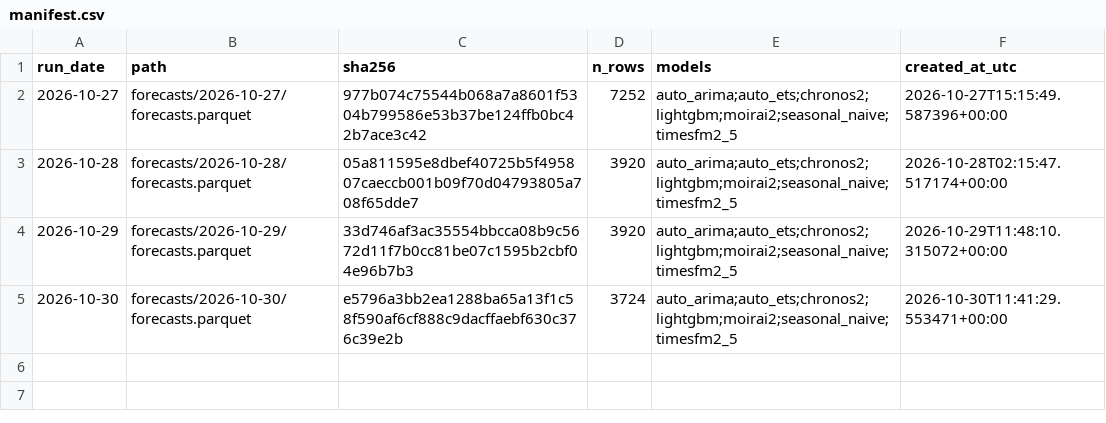
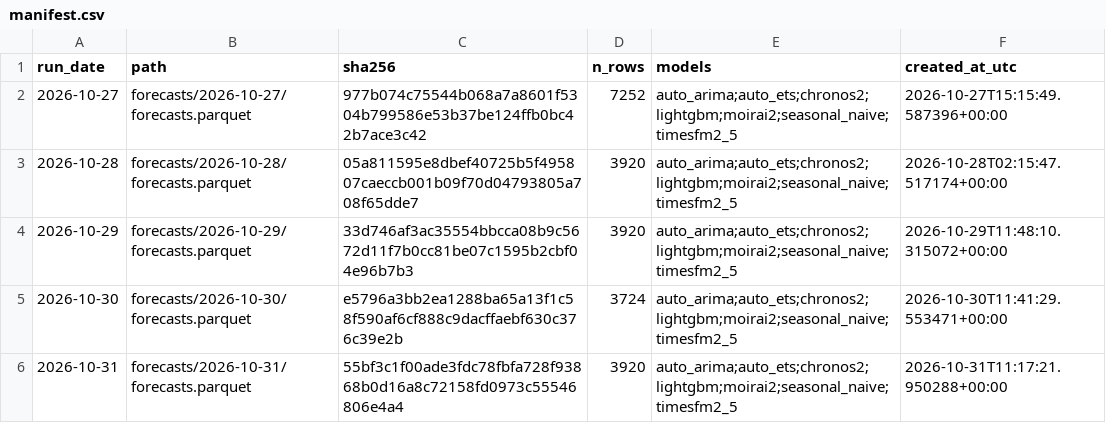
Before and after one commit to Tharun0127/Bhavishya, a CSV file: manifest.csv, drawn as a sheet.

Commit message:
forecasts: 2026-10-31

```diff
--- a/manifest.csv
+++ b/manifest.csv
@@ -5 +5,2 @@ run_date,path,sha256,n_rows,models,created_at_utc
 2026-10-30,forecasts/2026-10-30/forecasts.parquet,e5796a3bb2ea1288ba65a13f1c58f590af6cf888c9dacffaebf630c376c39e2b,3724,auto_arima;auto_ets;chronos2;lightgbm;moirai2;seasonal_naive;timesfm2_5,2026-10-30T11:41:29.553471+00:00
+2026-10-31,forecasts/2026-10-31/forecasts.parquet,55bf3c1f00ade3fdc78fbfa728f93868b0d16a8c72158fd0973c55546806e4a4,3920,auto_arima;auto_ets;chronos2;lightgbm;moirai2;seasonal_naive;timesfm2_5,2026-10-31T11:17:21.950288+00:00
```
Also changed, not shown: 3 other files.
